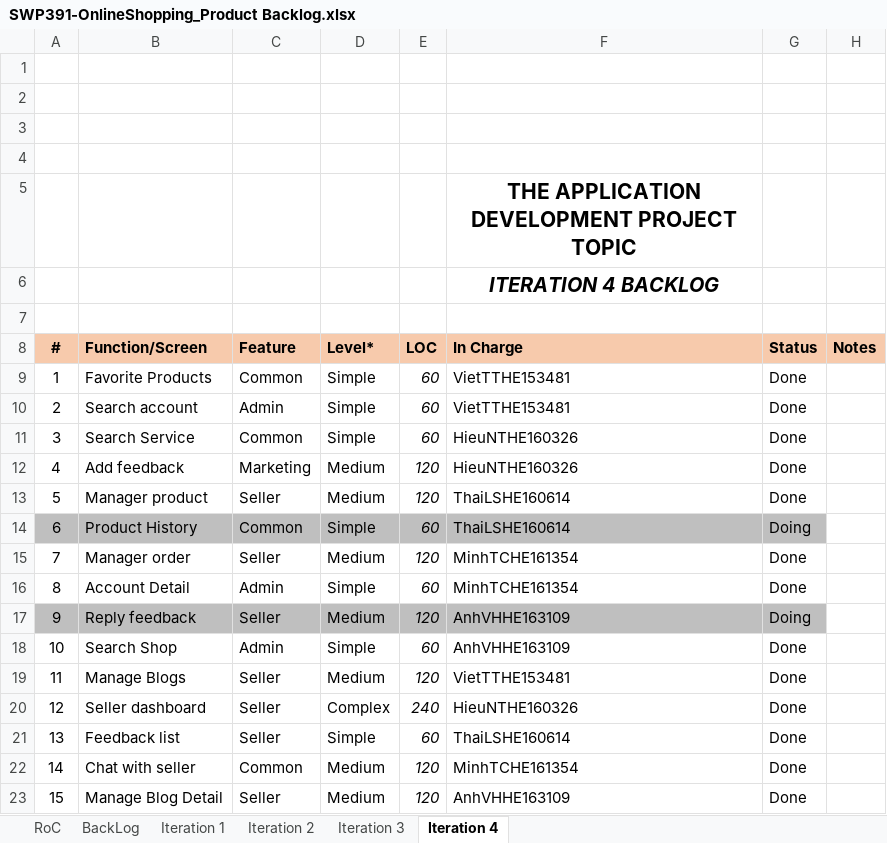
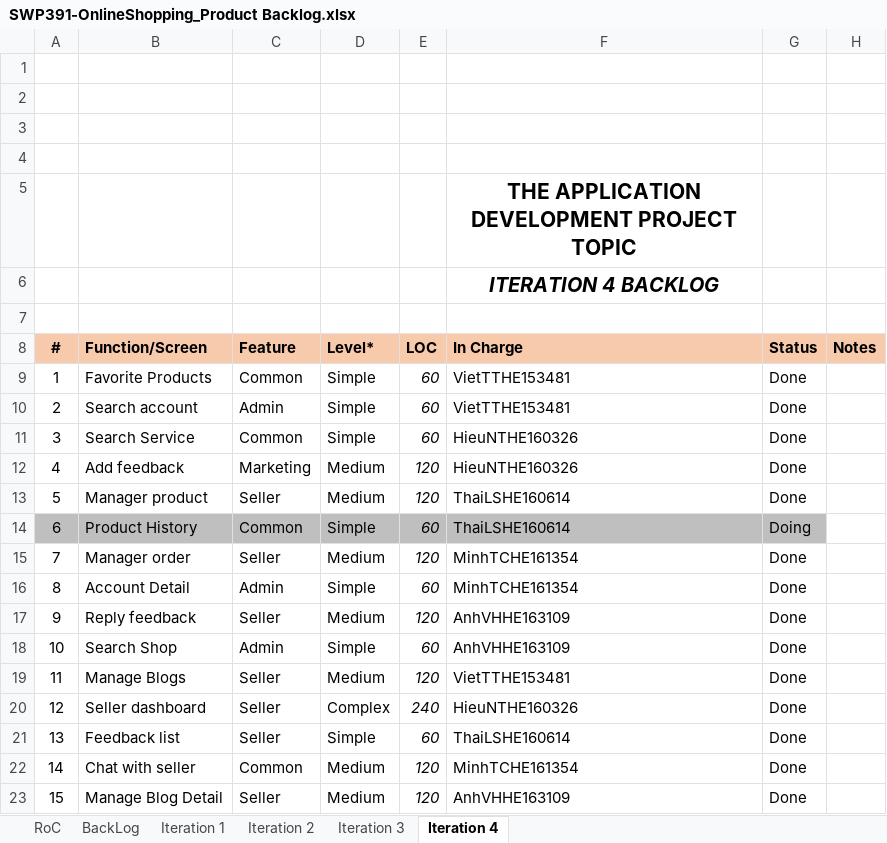
Before and after one commit to VietTTHE153481-FPTU/Weekly-material, an Excel workbook: W8/Excel/SWP391-OnlineShopping_Product Backlog.xlsx, sheet Iteration 4, drawn as a sheet; values as stored, in another font and other column widths than the file's, no borders; charts and pictures not drawn; the diff names each change by its address in the sheet, - before the commit and + after, or states it on an @@ line.

```diff
--- a/W8/Excel/SWP391-OnlineShopping_Product Backlog.xlsx (sheet Iteration 4)
+++ b/W8/Excel/SWP391-OnlineShopping_Product Backlog.xlsx (sheet Iteration 4)
-A17:G17 fill: #BFBFBF
+A17:G17 fill: none
-G17 (Status): Doing
+G17 (Status): Done
```
Also changed, not shown: sheet Iteration 2, W8/Excel/SWP391-OnlineShop-Project Tracking.xlsx, W8/Excel/SWP391-OnlineShopping-Weekly Report - W8.xlsx, 36 other files.
